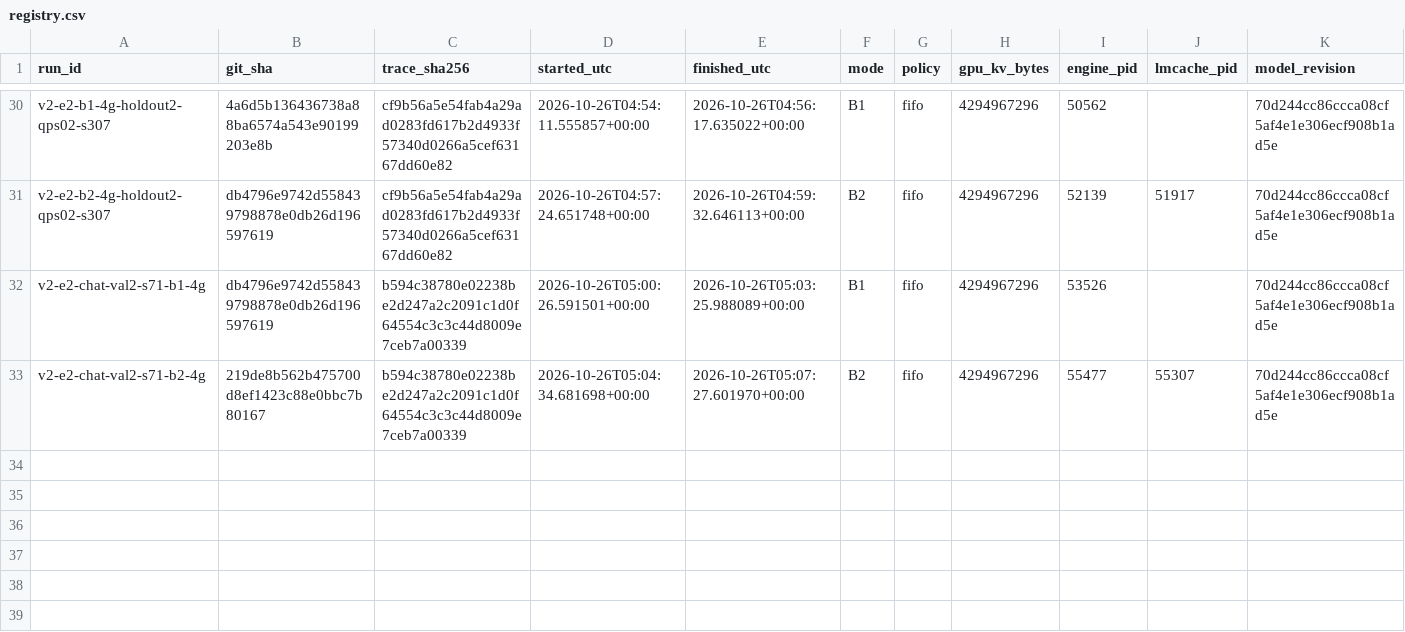
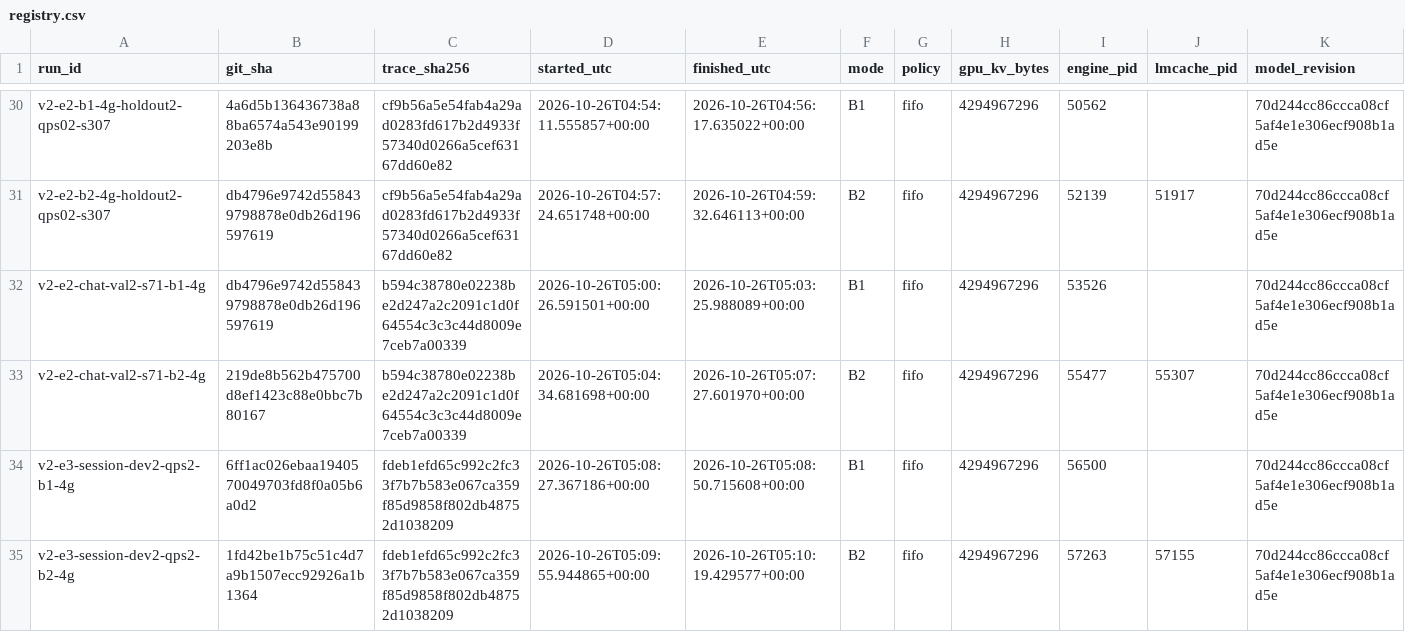
Before and after one commit to NguyenDucAnforwork/cacheflow, a CSV file: results/v2/registry.csv, drawn as a sheet; only a part is shown, gaps mark what is left out; rows hold the shown columns only; the diff names each change by its address in the sheet, - before the commit and + after, or states it on an @@ line.

```diff
--- a/results/v2/registry.csv
+++ b/results/v2/registry.csv
+row 34: v2-e3-session-dev2-qps2-b1-4g | 6ff1ac026ebaa1940570049703fd8f0a05b6a0d2 | fdeb1efd65c992c2fc33f7b7b583e067ca359f85d9858f802db48752d1038209 | 2026-10-26T05:08:27.367186+00:00 | 2026-10-26T05:08:50.715608+00:00 | B1 | fifo | 4294967296 | 56500 |  | 70d244cc86ccca08cf5af4e1e306ecf908b1ad5e
+row 35: v2-e3-session-dev2-qps2-b2-4g | 1fd42be1b75c51c4d7a9b1507ecc92926a1b1364 | fdeb1efd65c992c2fc33f7b7b583e067ca359f85d9858f802db48752d1038209 | 2026-10-26T05:09:55.944865+00:00 | 2026-10-26T05:10:19.429577+00:00 | B2 | fifo | 4294967296 | 57263 | 57155 | 70d244cc86ccca08cf5af4e1e306ecf908b1ad5e
```
Also changed, not shown: 15 other files.
